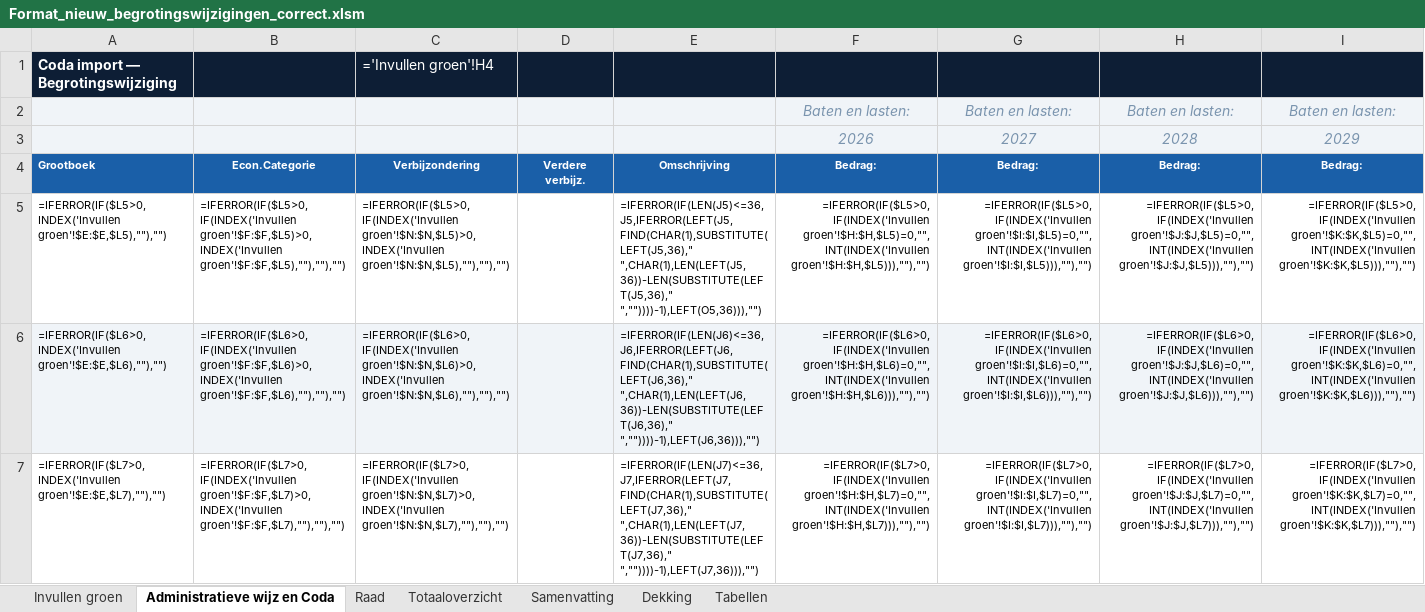
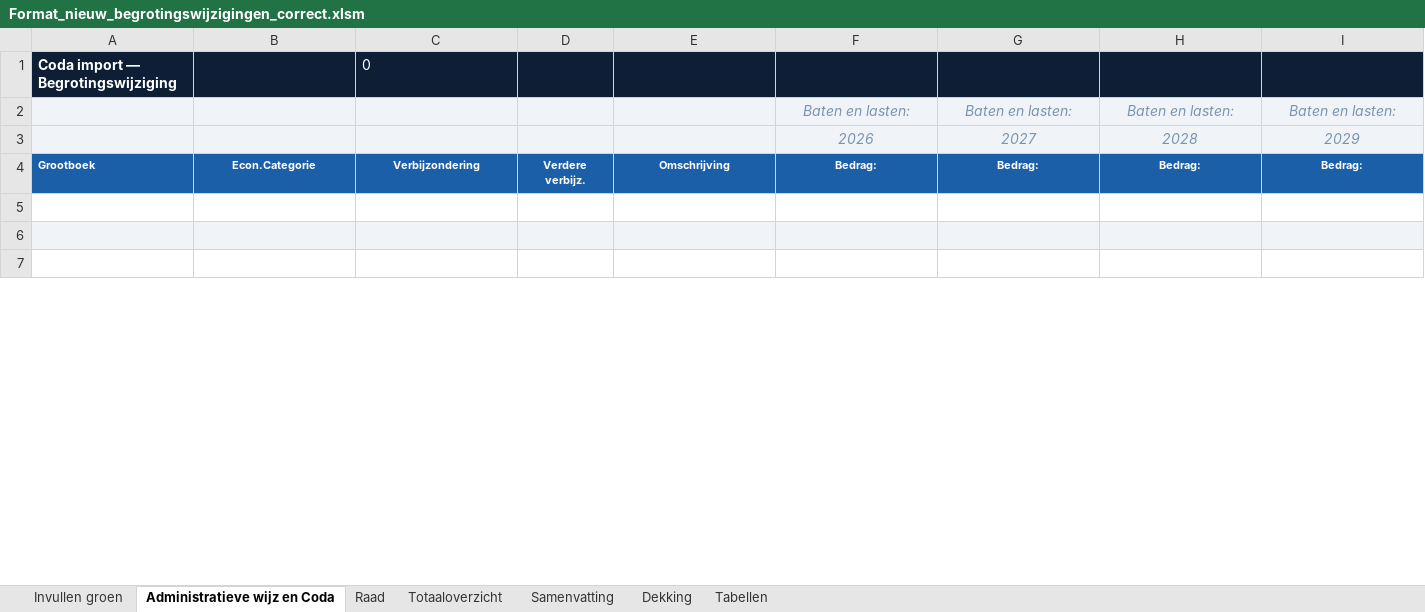
Before and after one commit to MoniqueStrik/Nieuw, an Excel workbook: Format_nieuw_begrotingswijzigingen_correct.xlsm, sheet Administratieve wijz en Coda, drawn as a sheet; only a part is shown; values as stored, in another font and other column widths than the file's, no borders; formulas without a stored value are shown as written; the diff covers the shown part only; the diff names each change by its address in the sheet, - before the commit and + after, or states it on an @@ line.

```diff
--- a/Format_nieuw_begrotingswijzigingen_correct.xlsm (sheet Administratieve wijz en Coda)
+++ b/Format_nieuw_begrotingswijzigingen_correct.xlsm (sheet Administratieve wijz en Coda)
-C1: ='Invullen groen'!H4
+C1: 0
-row 5: =IFERROR(IF($L5>0,INDEX('Invullen groen'!$E:$E,$L5),""),"") | =IFERROR(IF($L5>0,IF(INDEX('Invullen groen'!$F:$F,$L5)>0,INDEX('Invullen groen'!$F:$F,$L5),""),""),"") | =IFERROR(IF($L5>0,IF(INDEX('Invullen groen'!$N:$N,$L5)>0,INDEX('Invullen groen'!$N:$N,$L5),""),""),"") |  | =IFERROR(IF(LEN(J5)<=36,J5,IFERROR(LEFT(J5,FIND(CHAR(1),SUBSTITUTE(LEFT(J5,36)," ",CHAR(1),LEN(LEFT(J5,36))-LEN(SUBSTITUTE(LEFT(J5,36)," ",""))))-1),LEFT(O5,36))),"") | =IFERROR(IF($L5>0,IF(INDEX('Invullen groen'!$H:$H,$L5)=0,"",INT(INDEX('Invullen groen'!$H:$H,$L5))),""),"") | =IFERROR(IF($L5>0,IF(INDEX('Invullen groen'!$I:$I,$L5)=0,"",INT(INDEX('Invullen groen'!$I:$I,$L5))),""),"") | =IFERROR(IF($L5>0,IF(INDEX('Invullen groen'!$J:$J,$L5)=0,"",INT(INDEX('Invullen groen'!$J:$J,$L5))),""),"") | =IFERROR(IF($L5>0,IF(INDEX('Invullen groen'!$K:$K,$L5)=0,"",INT(INDEX('Invullen groen'!$K:$K,$L5))),""),"")
+row 5: (empty)
-row 6: =IFERROR(IF($L6>0,INDEX('Invullen groen'!$E:$E,$L6),""),"") | =IFERROR(IF($L6>0,IF(INDEX('Invullen groen'!$F:$F,$L6)>0,INDEX('Invullen groen'!$F:$F,$L6),""),""),"") | =IFERROR(IF($L6>0,IF(INDEX('Invullen groen'!$N:$N,$L6)>0,INDEX('Invullen groen'!$N:$N,$L6),""),""),"") |  | =IFERROR(IF(LEN(J6)<=36,J6,IFERROR(LEFT(J6,FIND(CHAR(1),SUBSTITUTE(LEFT(J6,36)," ",CHAR(1),LEN(LEFT(J6,36))-LEN(SUBSTITUTE(LEFT(J6,36)," ",""))))-1),LEFT(J6,36))),"") | =IFERROR(IF($L6>0,IF(INDEX('Invullen groen'!$H:$H,$L6)=0,"",INT(INDEX('Invullen groen'!$H:$H,$L6))),""),"") | =IFERROR(IF($L6>0,IF(INDEX('Invullen groen'!$I:$I,$L6)=0,"",INT(INDEX('Invullen groen'!$I:$I,$L6))),""),"") | =IFERROR(IF($L6>0,IF(INDEX('Invullen groen'!$J:$J,$L6)=0,"",INT(INDEX('Invullen groen'!$J:$J,$L6))),""),"") | =IFERROR(IF($L6>0,IF(INDEX('Invullen groen'!$K:$K,$L6)=0,"",INT(INDEX('Invullen groen'!$K:$K,$L6))),""),"")
+row 6: (empty)
-row 7: =IFERROR(IF($L7>0,INDEX('Invullen groen'!$E:$E,$L7),""),"") | =IFERROR(IF($L7>0,IF(INDEX('Invullen groen'!$F:$F,$L7)>0,INDEX('Invullen groen'!$F:$F,$L7),""),""),"") | =IFERROR(IF($L7>0,IF(INDEX('Invullen groen'!$N:$N,$L7)>0,INDEX('Invullen groen'!$N:$N,$L7),""),""),"") |  | =IFERROR(IF(LEN(J7)<=36,J7,IFERROR(LEFT(J7,FIND(CHAR(1),SUBSTITUTE(LEFT(J7,36)," ",CHAR(1),LEN(LEFT(J7,36))-LEN(SUBSTITUTE(LEFT(J7,36)," ",""))))-1),LEFT(J7,36))),"") | =IFERROR(IF($L7>0,IF(INDEX('Invullen groen'!$H:$H,$L7)=0,"",INT(INDEX('Invullen groen'!$H:$H,$L7))),""),"") | =IFERROR(IF($L7>0,IF(INDEX('Invullen groen'!$I:$I,$L7)=0,"",INT(INDEX('Invullen groen'!$I:$I,$L7))),""),"") | =IFERROR(IF($L7>0,IF(INDEX('Invullen groen'!$J:$J,$L7)=0,"",INT(INDEX('Invullen groen'!$J:$J,$L7))),""),"") | =IFERROR(IF($L7>0,IF(INDEX('Invullen groen'!$K:$K,$L7)=0,"",INT(INDEX('Invullen groen'!$K:$K,$L7))),""),"")
+row 7: (empty)
```
Also changed, not shown: 1 removed row and 304 edited cells elsewhere in this sheet, sheet Raad, sheet Invullen groen, sheet Dekking, sheet Totaaloverzicht, sheet Samenvatting, formulas that keep their value, hidden cells, charts or pictures.
